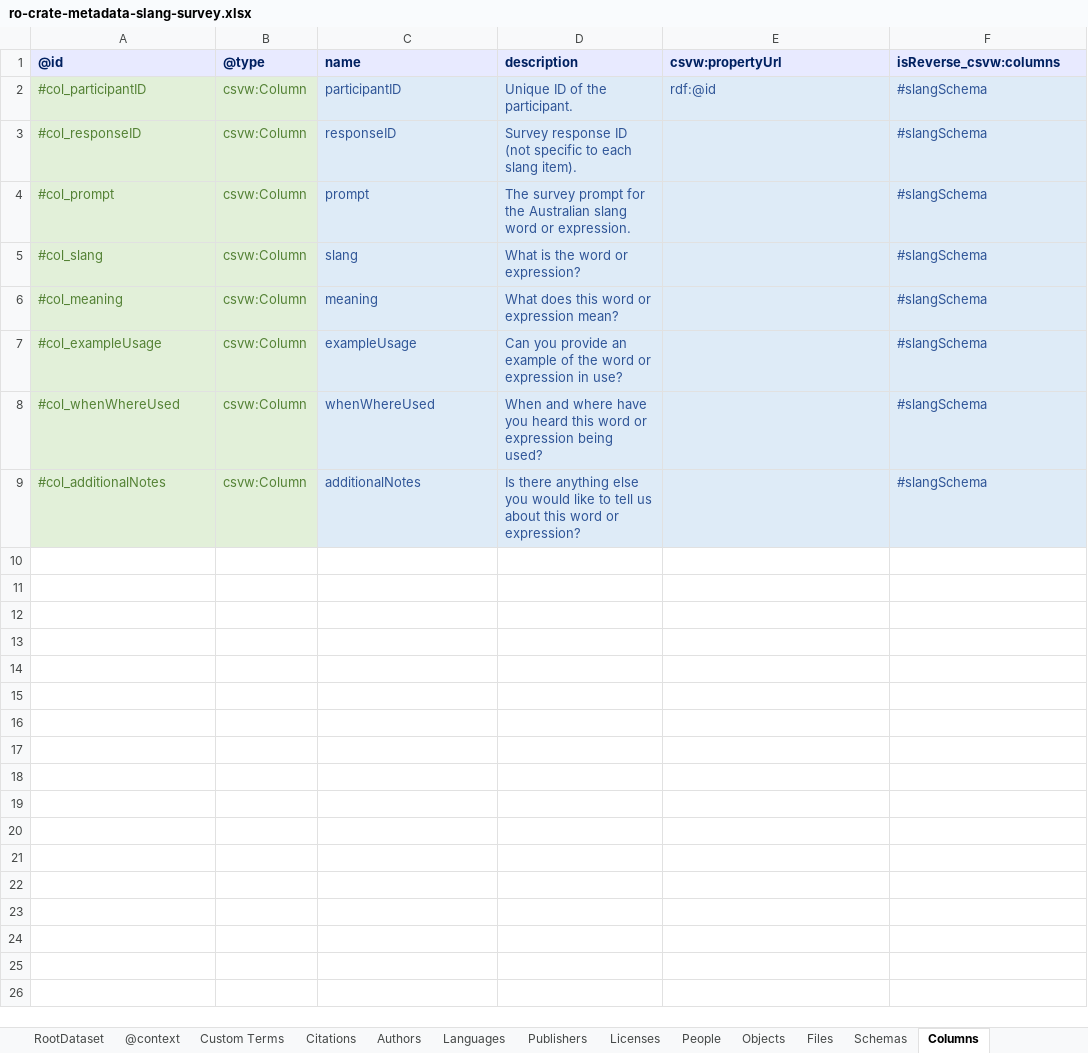
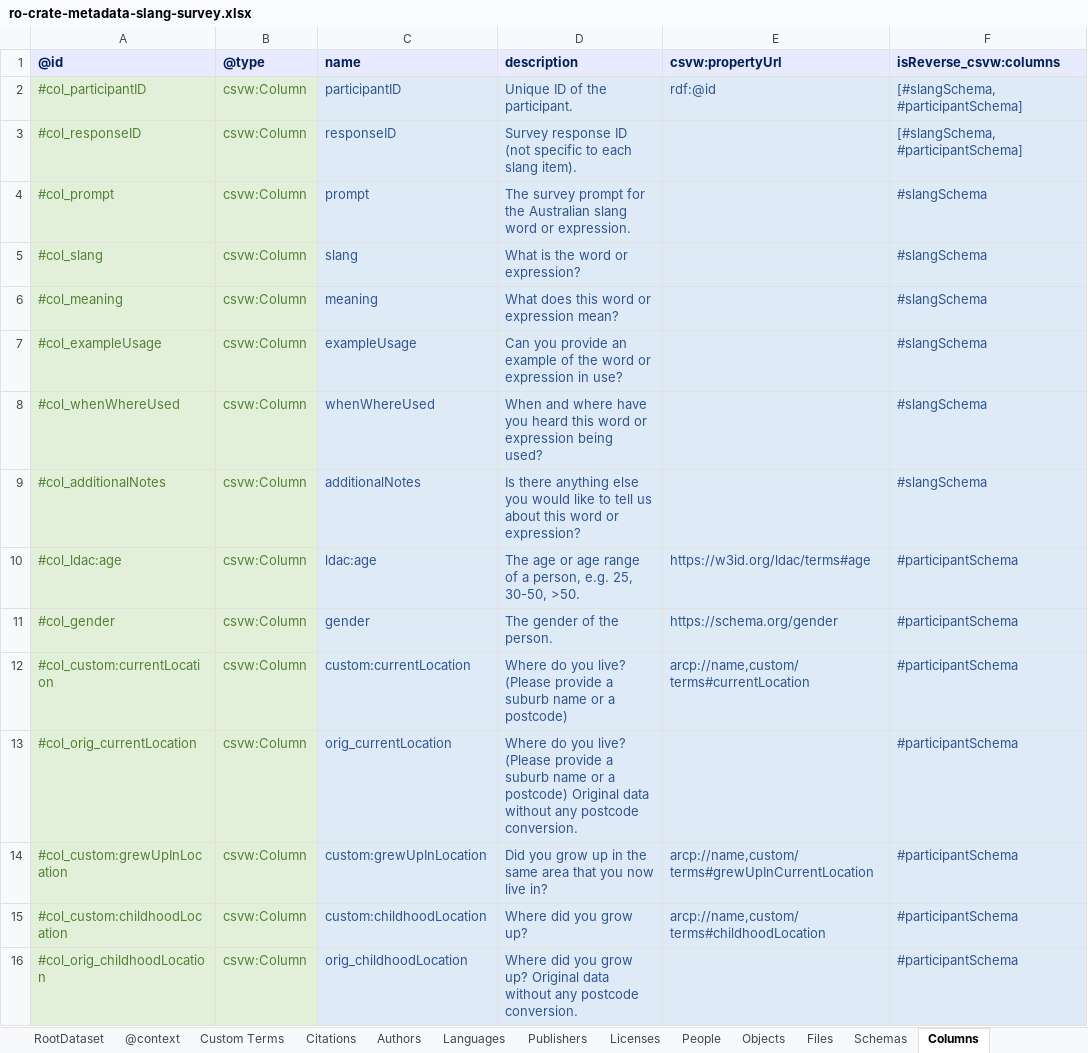
Before and after one commit to Language-Research-Technology/corpus-tools-slang-survey, an Excel workbook: data/ro-crate-metadata-slang-survey.xlsx, sheet Columns, drawn as a sheet; values as stored, in another font and other column widths than the file's, no borders; the diff names each change by its address in the sheet, - before the commit and + after, or states it on an @@ line.

```diff
--- a/data/ro-crate-metadata-slang-survey.xlsx (sheet Columns)
+++ b/data/ro-crate-metadata-slang-survey.xlsx (sheet Columns)
-F2:F3: #slangSchema
+F2:F3: [#slangSchema, #participantSchema]
+row 10: #col_ldac:age | csvw:Column | ldac:age | The age or age range of a person, e.g. 25, 30-50, >50. | https://w3id.org/ldac/terms#age | #participantSchema
+row 11: #col_gender | csvw:Column | gender | The gender of the person. | https://schema.org/gender | #participantSchema
+row 12: #col_custom:currentLocation | csvw:Column | custom:currentLocation | Where do you live? (Please provide a suburb name or a postcode) | arcp://name,custom/terms#currentLocation | #participantSchema
+row 13: #col_orig_currentLocation | csvw:Column | orig_currentLocation | Where do you live? (Please provide a suburb name or a postcode) Original data without any postcode conversion. |  | #participantSchema
+row 14: #col_custom:grewUpInLocation | csvw:Column | custom:grewUpInLocation | Did you grow up in the same area that you now live in? | arcp://name,custom/terms#grewUpInCurrentLocation | #participantSchema
+row 15: #col_custom:childhoodLocation | csvw:Column | custom:childhoodLocation | Where did you grow up? | arcp://name,custom/terms#childhoodLocation | #participantSchema
+row 16: #col_orig_childhoodLocation | csvw:Column | orig_childhoodLocation | Where did you grow up? Original data without any postcode conversion. |  | #participantSchema
```
Also changed, not shown: sheet Files, sheet Objects, sheet Schemas, 2 other files.
